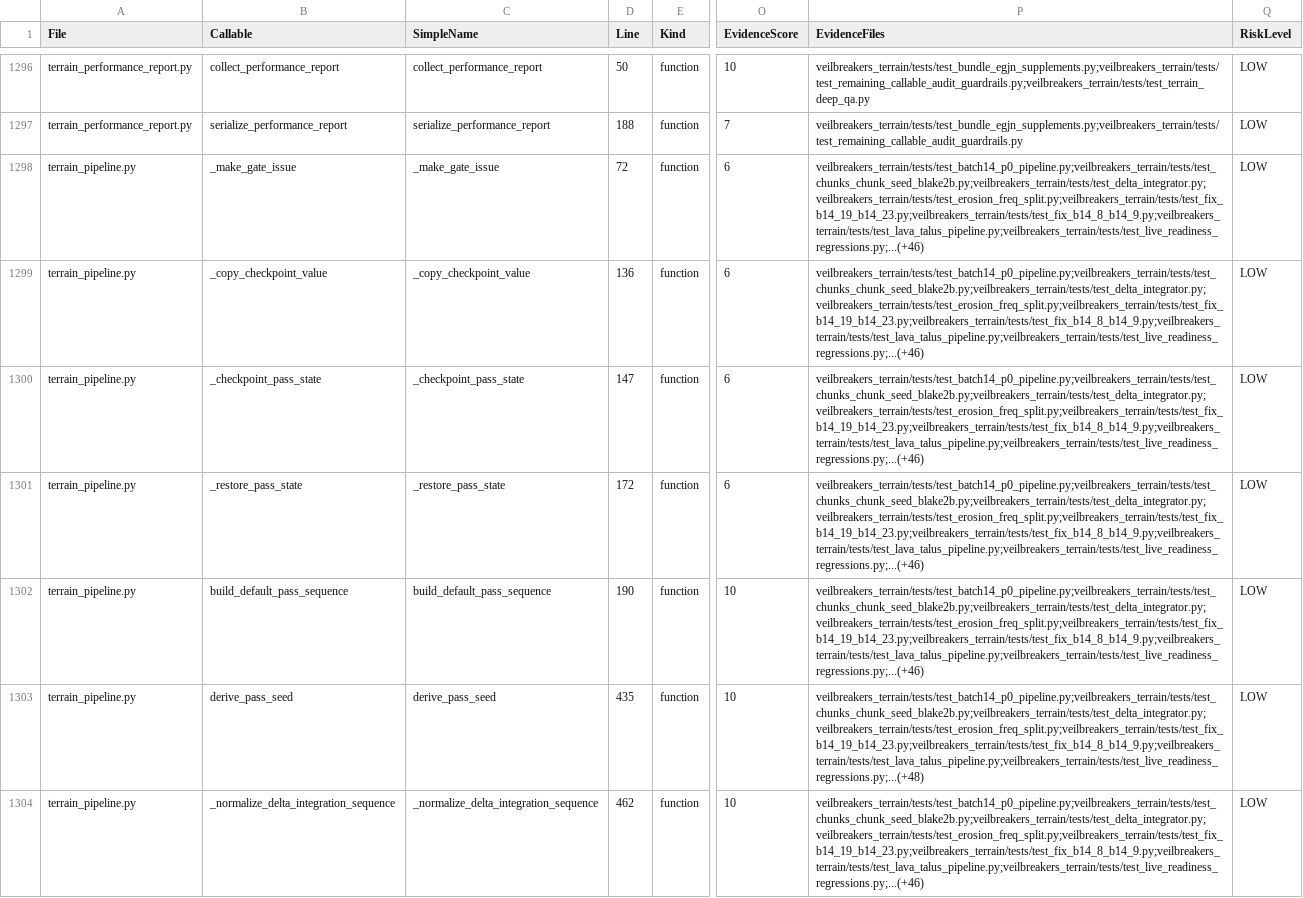
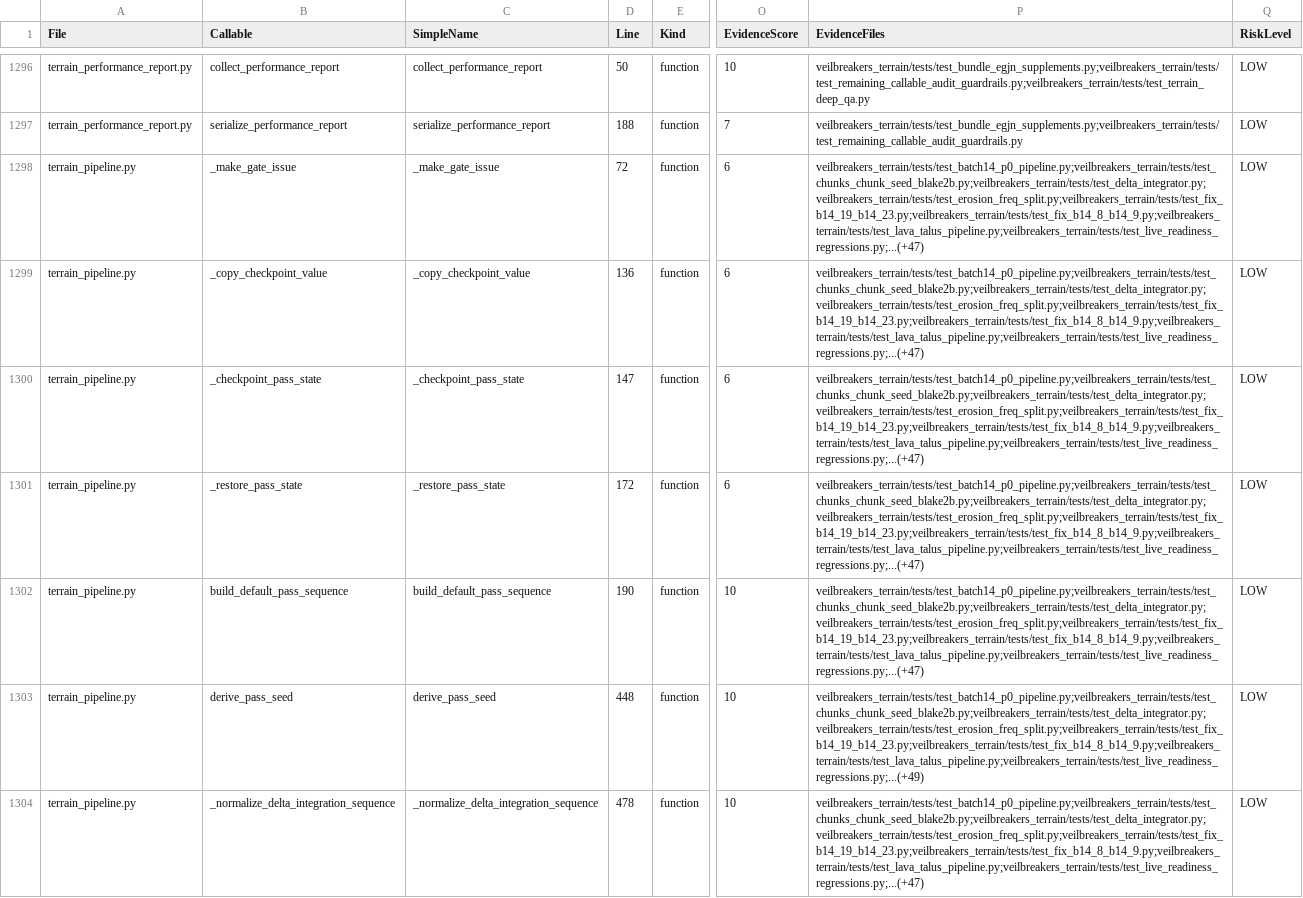
Before and after one commit to Sharks820/veilbreakers-terrain, a CSV file: output/verification/CALLABLE_VERIFICATION_MATRIX.csv, drawn as a sheet; only a part is shown, gaps mark what is left out; the diff covers the shown part only; the diff names each change by its address in the sheet, - before the commit and + after, or states it on an @@ line.

```diff
--- a/output/verification/CALLABLE_VERIFICATION_MATRIX.csv
+++ b/output/verification/CALLABLE_VERIFICATION_MATRIX.csv
-P1298:P1302 (EvidenceFiles): veilbreakers_terrain/tests/test_batch14_p0_pipeline.py;veilbreakers_terrain/tests/test_chunks_chunk_seed_blake2b.py;veilbreakers_terrain/tests/test_delta_integrator.py;veilbreakers_terrain/tests/test_erosion_freq_split.py;veilbreakers_terrain/tests/test_fix_b14_19_b14_23.py;veilbreakers_terrain/tests/test_fix_b14_8_b14_9.py;veilbreakers_terrain/tests/test_lava_talus_pipeline.py;veilbreakers_terrain/tests/test_live_readiness_regressions.py;...(+46)
+P1298:P1302 (EvidenceFiles): veilbreakers_terrain/tests/test_batch14_p0_pipeline.py;veilbreakers_terrain/tests/test_chunks_chunk_seed_blake2b.py;veilbreakers_terrain/tests/test_delta_integrator.py;veilbreakers_terrain/tests/test_erosion_freq_split.py;veilbreakers_terrain/tests/test_fix_b14_19_b14_23.py;veilbreakers_terrain/tests/test_fix_b14_8_b14_9.py;veilbreakers_terrain/tests/test_lava_talus_pipeline.py;veilbreakers_terrain/tests/test_live_readiness_regressions.py;...(+47)
-D1303 (Line): 435
+D1303 (Line): 448
-P1303 (EvidenceFiles): veilbreakers_terrain/tests/test_batch14_p0_pipeline.py;veilbreakers_terrain/tests/test_chunks_chunk_seed_blake2b.py;veilbreakers_terrain/tests/test_delta_integrator.py;veilbreakers_terrain/tests/test_erosion_freq_split.py;veilbreakers_terrain/tests/test_fix_b14_19_b14_23.py;veilbreakers_terrain/tests/test_fix_b14_8_b14_9.py;veilbreakers_terrain/tests/test_lava_talus_pipeline.py;veilbreakers_terrain/tests/test_live_readiness_regressions.py;...(+48)
+P1303 (EvidenceFiles): veilbreakers_terrain/tests/test_batch14_p0_pipeline.py;veilbreakers_terrain/tests/test_chunks_chunk_seed_blake2b.py;veilbreakers_terrain/tests/test_delta_integrator.py;veilbreakers_terrain/tests/test_erosion_freq_split.py;veilbreakers_terrain/tests/test_fix_b14_19_b14_23.py;veilbreakers_terrain/tests/test_fix_b14_8_b14_9.py;veilbreakers_terrain/tests/test_lava_talus_pipeline.py;veilbreakers_terrain/tests/test_live_readiness_regressions.py;...(+49)
-D1304 (Line): 462
+D1304 (Line): 478
-P1304 (EvidenceFiles): veilbreakers_terrain/tests/test_batch14_p0_pipeline.py;veilbreakers_terrain/tests/test_chunks_chunk_seed_blake2b.py;veilbreakers_terrain/tests/test_delta_integrator.py;veilbreakers_terrain/tests/test_erosion_freq_split.py;veilbreakers_terrain/tests/test_fix_b14_19_b14_23.py;veilbreakers_terrain/tests/test_fix_b14_8_b14_9.py;veilbreakers_terrain/tests/test_lava_talus_pipeline.py;veilbreakers_terrain/tests/test_live_readiness_regressions.py;...(+46)
+P1304 (EvidenceFiles): veilbreakers_terrain/tests/test_batch14_p0_pipeline.py;veilbreakers_terrain/tests/test_chunks_chunk_seed_blake2b.py;veilbreakers_terrain/tests/test_delta_integrator.py;veilbreakers_terrain/tests/test_erosion_freq_split.py;veilbreakers_terrain/tests/test_fix_b14_19_b14_23.py;veilbreakers_terrain/tests/test_fix_b14_8_b14_9.py;veilbreakers_terrain/tests/test_lava_talus_pipeline.py;veilbreakers_terrain/tests/test_live_readiness_regressions.py;...(+47)
```
Also changed, not shown: 146 edited cells elsewhere in this file, 3 other files.
